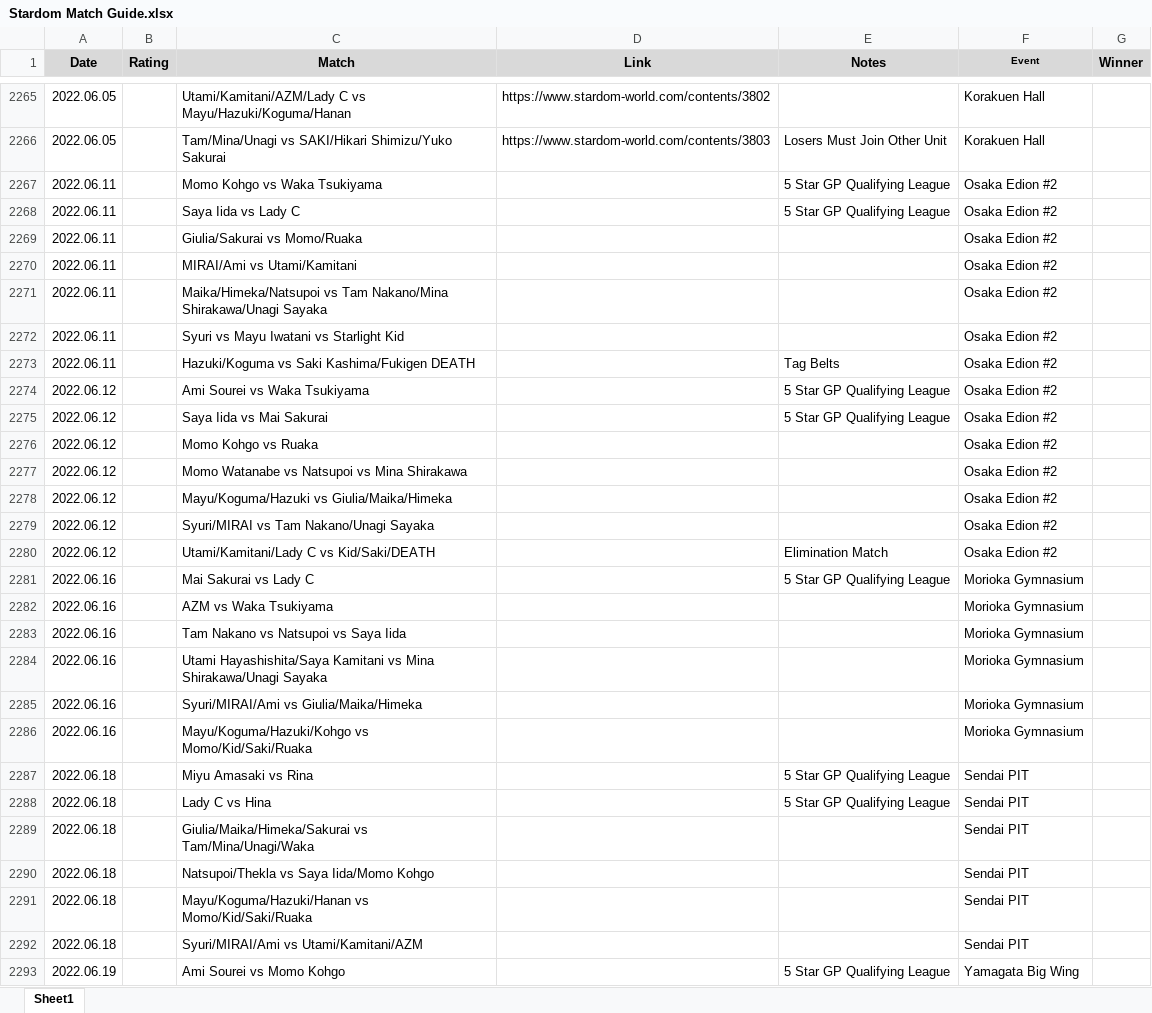
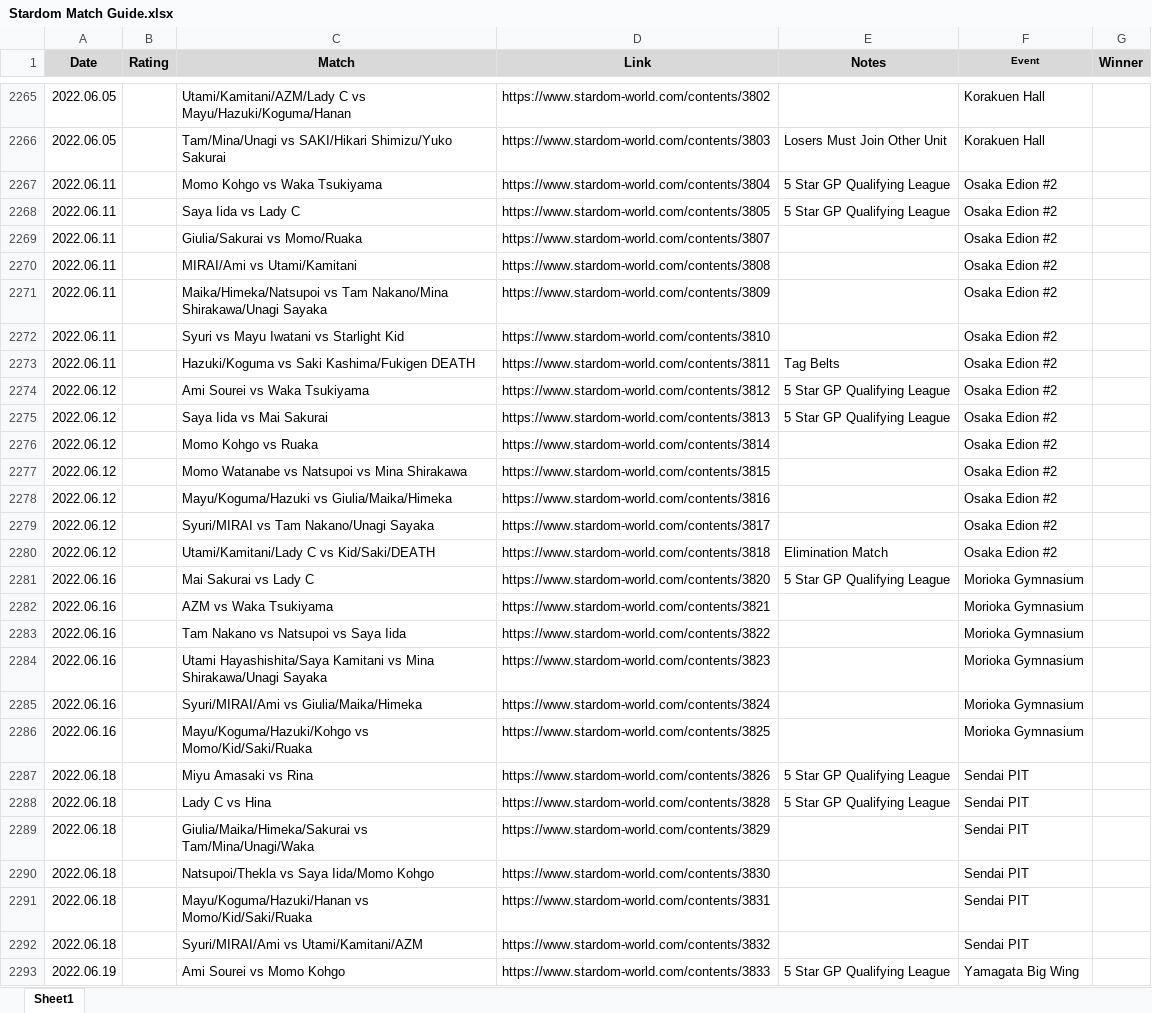
Before and after one commit to areyes13/StardomData, an Excel workbook: Stardom Match Guide.xlsx, sheet Sheet1, drawn as a sheet; only a part is shown, gaps mark what is left out; values as stored, in another font and other column widths than the file's, no borders; table styles not drawn; the diff covers the shown part only; the diff names each change by its address in the sheet, - before the commit and + after, or states it on an @@ line.

```diff
--- a/Stardom Match Guide.xlsx (sheet Sheet1)
+++ b/Stardom Match Guide.xlsx (sheet Sheet1)
-D2267 (Link): (empty)
+D2267 (Link): https://www.stardom-world.com/contents/3804
-D2268 (Link): (empty)
+D2268 (Link): https://www.stardom-world.com/contents/3805
-D2269 (Link): (empty)
+D2269 (Link): https://www.stardom-world.com/contents/3807
-D2270 (Link): (empty)
+D2270 (Link): https://www.stardom-world.com/contents/3808
-D2271 (Link): (empty)
+D2271 (Link): https://www.stardom-world.com/contents/3809
-D2272 (Link): (empty)
+D2272 (Link): https://www.stardom-world.com/contents/3810
-D2273 (Link): (empty)
+D2273 (Link): https://www.stardom-world.com/contents/3811
-D2274 (Link): (empty)
+D2274 (Link): https://www.stardom-world.com/contents/3812
-D2275 (Link): (empty)
+D2275 (Link): https://www.stardom-world.com/contents/3813
-D2276 (Link): (empty)
+D2276 (Link): https://www.stardom-world.com/contents/3814
-D2277 (Link): (empty)
+D2277 (Link): https://www.stardom-world.com/contents/3815
-D2278 (Link): (empty)
+D2278 (Link): https://www.stardom-world.com/contents/3816
-D2279 (Link): (empty)
+D2279 (Link): https://www.stardom-world.com/contents/3817
-D2280 (Link): (empty)
+D2280 (Link): https://www.stardom-world.com/contents/3818
-D2281 (Link): (empty)
+D2281 (Link): https://www.stardom-world.com/contents/3820
-D2282 (Link): (empty)
+D2282 (Link): https://www.stardom-world.com/contents/3821
-D2283 (Link): (empty)
+D2283 (Link): https://www.stardom-world.com/contents/3822
-D2284 (Link): (empty)
+D2284 (Link): https://www.stardom-world.com/contents/3823
-D2285 (Link): (empty)
+D2285 (Link): https://www.stardom-world.com/contents/3824
-D2286 (Link): (empty)
+D2286 (Link): https://www.stardom-world.com/contents/3825
-D2287 (Link): (empty)
+D2287 (Link): https://www.stardom-world.com/contents/3826
-D2288 (Link): (empty)
+D2288 (Link): https://www.stardom-world.com/contents/3828
-D2289 (Link): (empty)
+D2289 (Link): https://www.stardom-world.com/contents/3829
-D2290 (Link): (empty)
+D2290 (Link): https://www.stardom-world.com/contents/3830
-D2291 (Link): (empty)
+D2291 (Link): https://www.stardom-world.com/contents/3831
-D2292 (Link): (empty)
+D2292 (Link): https://www.stardom-world.com/contents/3832
-D2293 (Link): (empty)
+D2293 (Link): https://www.stardom-world.com/contents/3833
```
Also changed, not shown: 7 added rows and 26 edited cells elsewhere in this sheet, 1 other file.
